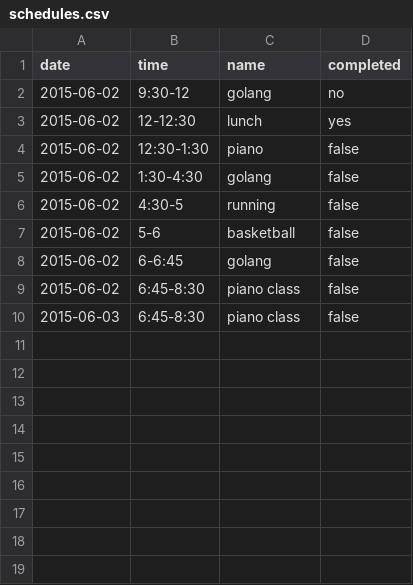
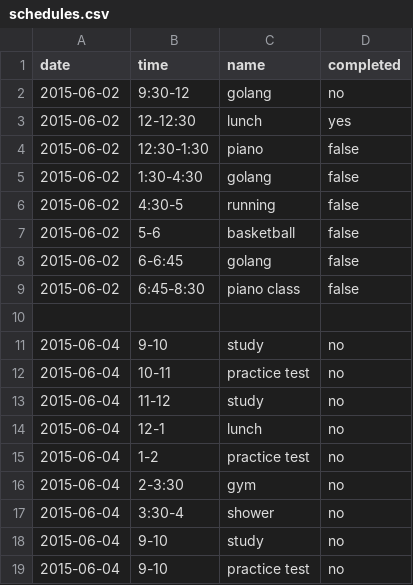
Before and after one commit to dnamenon/dnamenon.github.io, a CSV file: _data/schedules.csv, drawn as a sheet.

Commit message:
schedule

```diff
--- a/_data/schedules.csv
+++ b/_data/schedules.csv
@@ -9,2 +9,11 @@ date,time,name,completed
 2015-06-02,6:45-8:30,piano class,false
-2015-06-03,6:45-8:30,piano class,false
+
+2015-06-04,9-10,study,no
+2015-06-04,10-11,practice test,no
+2015-06-04,11-12,study,no
+2015-06-04,12-1,lunch,no
+2015-06-04,1-2,practice test,no
+2015-06-04,2-3:30,gym,no
+2015-06-04,3:30-4,shower,no
+2015-06-04,9-10,study,no
+2015-06-04,9-10,practice test,no
```
Also changed, not shown: 2 other files.
